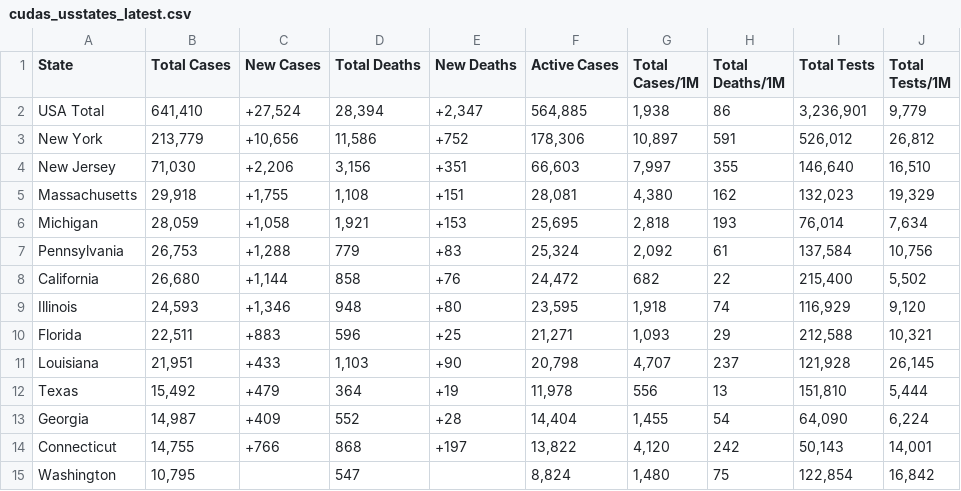
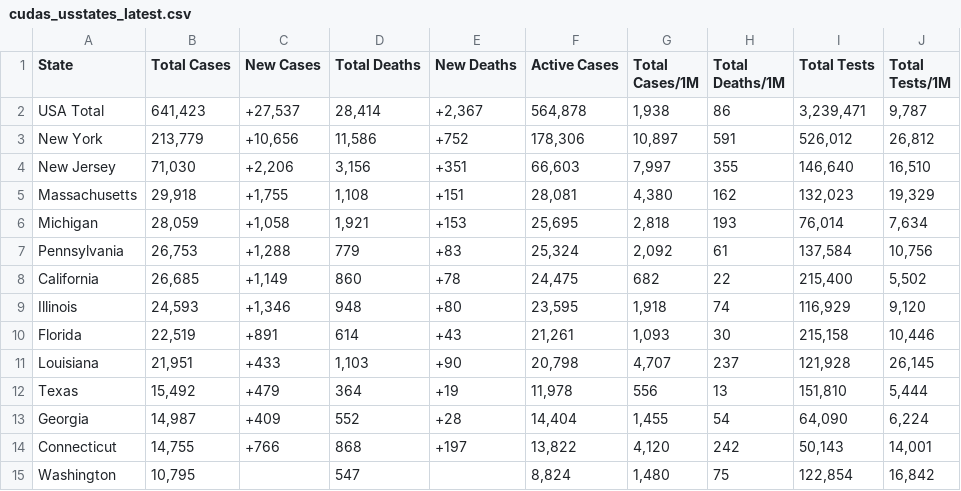
Before and after one commit to WeatherEric/covid19, a CSV file: latestdata/cudas_usstates_latest.csv, drawn as a sheet; only a part is shown.

Commit message:
20200415 22:15:01Z Upload

```diff
--- a/latestdata/cudas_usstates_latest.csv
+++ b/latestdata/cudas_usstates_latest.csv
@@ -1,3 +1,3 @@
 State,Total Cases,New Cases,Total Deaths,New Deaths,Active Cases,Total Cases/1M,Total Deaths/1M,Total Tests,Total Tests/1M
-USA Total,"641,410","+27,524","28,394","+2,347","564,885","1,938",86,"3,236,901","9,779"
+USA Total,"641,423","+27,537","28,414","+2,367","564,878","1,938",86,"3,239,471","9,787"
 New York,"213,779","+10,656","11,586",+752,"178,306","10,897",591,"526,012","26,812"
@@ -7,5 +7,5 @@ Michigan,"28,059","+1,058","1,921",+153,"25,695","2,818",193,"76,014","7,634"
 Pennsylvania,"26,753","+1,288",779,+83,"25,324","2,092",61,"137,584","10,756"
-California,"26,680","+1,144",858,+76,"24,472",682,22,"215,400","5,502"
+California,"26,685","+1,149",860,+78,"24,475",682,22,"215,400","5,502"
 Illinois,"24,593","+1,346",948,+80,"23,595","1,918",74,"116,929","9,120"
-Florida,"22,511",+883,596,+25,"21,271","1,093",29,"212,588","10,321"
+Florida,"22,519",+891,614,+43,"21,261","1,093",30,"215,158","10,446"
 Louisiana,"21,951",+433,"1,103",+90,"20,798","4,707",237,"121,928","26,145"
```
